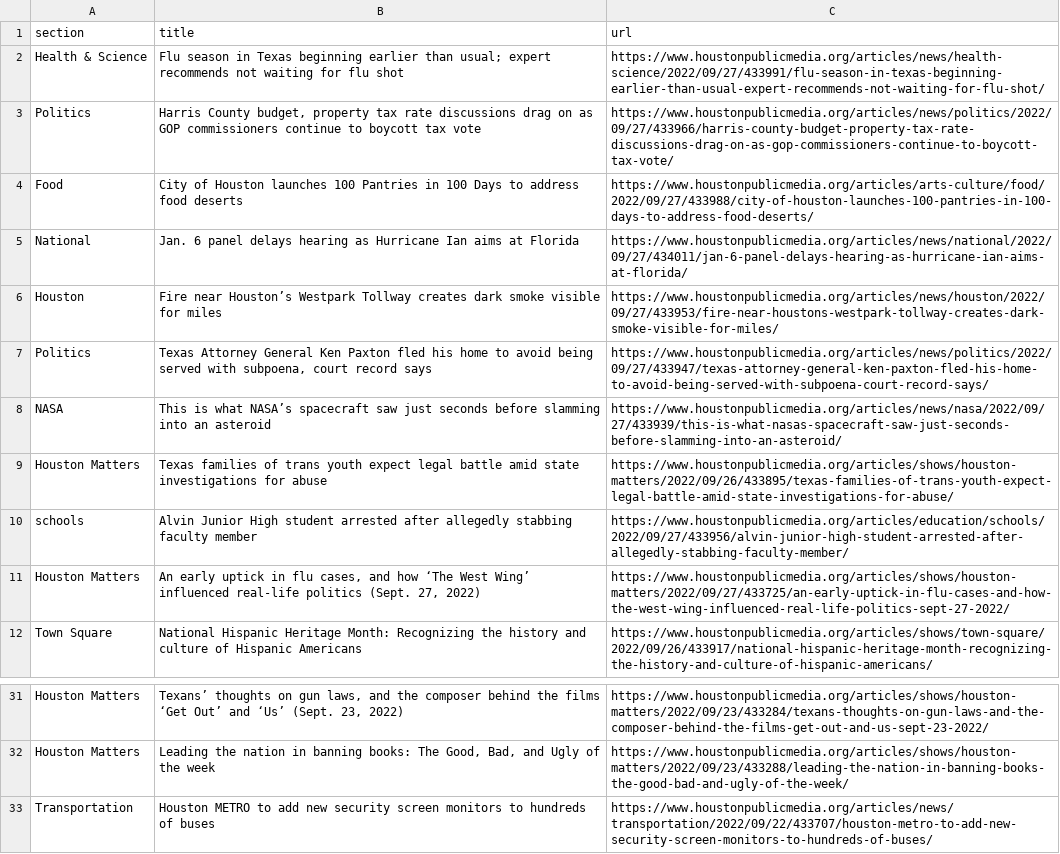
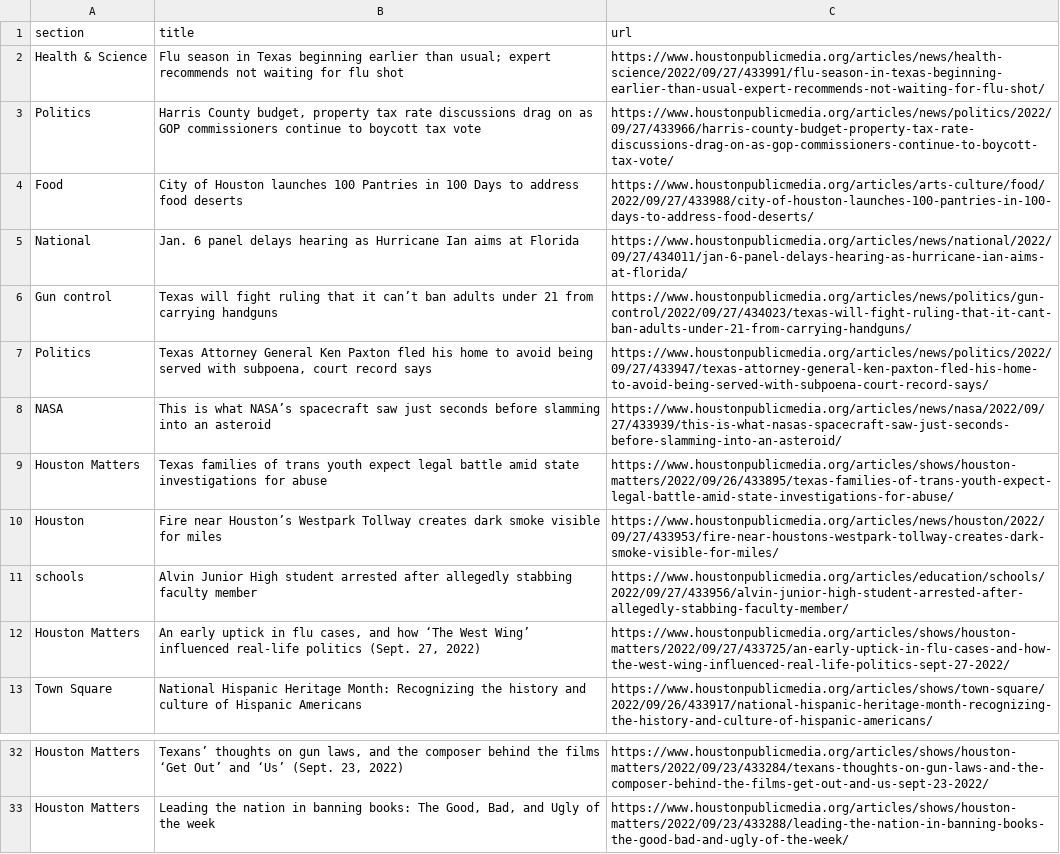
Before and after one commit to areenaarora/autoscrapper, a CSV file: npr.csv, drawn as a sheet; only a part is shown, gaps mark what is left out.

```diff
--- a/npr.csv
+++ b/npr.csv
@@ -5,3 +5,3 @@ Food,City of Houston launches 100 Pantries in 100 Days to address food deserts,h
 National,Jan. 6 panel delays hearing as Hurricane Ian aims at Florida,https://www.houstonpublicmedia.org/articles/news/national/2022/09/27/434011/jan-6-panel-delays-hearing-as-hurricane-ian-aims-at-florida/
-Houston,Fire near Houston’s Westpark Tollway creates dark smoke visible for miles,https://www.houstonpublicmedia.org/articles/news/houston/2022/09/27/433953/fire-near-houstons-westpark-tollway-creates-dark-smoke-visible-for-miles/
+Gun control,Texas will fight ruling that it can’t ban adults under 21 from carrying handguns,https://www.houstonpublicmedia.org/articles/news/politics/gun-control/2022/09/27/434023/texas-will-fight-ruling-that-it-cant-ban-adults-under-21-from-carrying-handguns/
 Politics,"Texas Attorney General Ken Paxton fled his home to avoid being served with subpoena, court record says",https://www.houstonpublicmedia.org/articles/news/politics/2022/09/27/433947/texas-attorney-general-ken-paxton-fled-his-home-to-avoid-being-served-with-subpoena-court-record-says/
@@ -9,2 +9,3 @@ NASA,This is what NASA’s spacecraft saw just seconds before slamming into an a
 Houston Matters,Texas families of trans youth expect legal battle amid state investigations for abuse,https://www.houstonpublicmedia.org/articles/shows/houston-matters/2022/09/26/433895/texas-families-of-trans-youth-expect-legal-battle-amid-state-investigations-for-abuse/
+Houston,Fire near Houston’s Westpark Tollway creates dark smoke visible for miles,https://www.houstonpublicmedia.org/articles/news/houston/2022/09/27/433953/fire-near-houstons-westpark-tollway-creates-dark-smoke-visible-for-miles/
 schools,Alvin Junior High student arrested after allegedly stabbing faculty member,https://www.houstonpublicmedia.org/articles/education/schools/2022/09/27/433956/alvin-junior-high-student-arrested-after-allegedly-stabbing-faculty-member/
@@ -32,2 +33 @@ Houston Matters,"Texans’ thoughts on gun laws, and the composer behind the fil
 Houston Matters,"Leading the nation in banning books: The Good, Bad, and Ugly of the week",https://www.houstonpublicmedia.org/articles/shows/houston-matters/2022/09/23/433288/leading-the-nation-in-banning-books-the-good-bad-and-ugly-of-the-week/
-Transportation,Houston METRO to add new security screen monitors to hundreds of buses,https://www.houstonpublicmedia.org/articles/news/transportation/2022/09/22/433707/houston-metro-to-add-new-security-screen-monitors-to-hundreds-of-buses/
```
